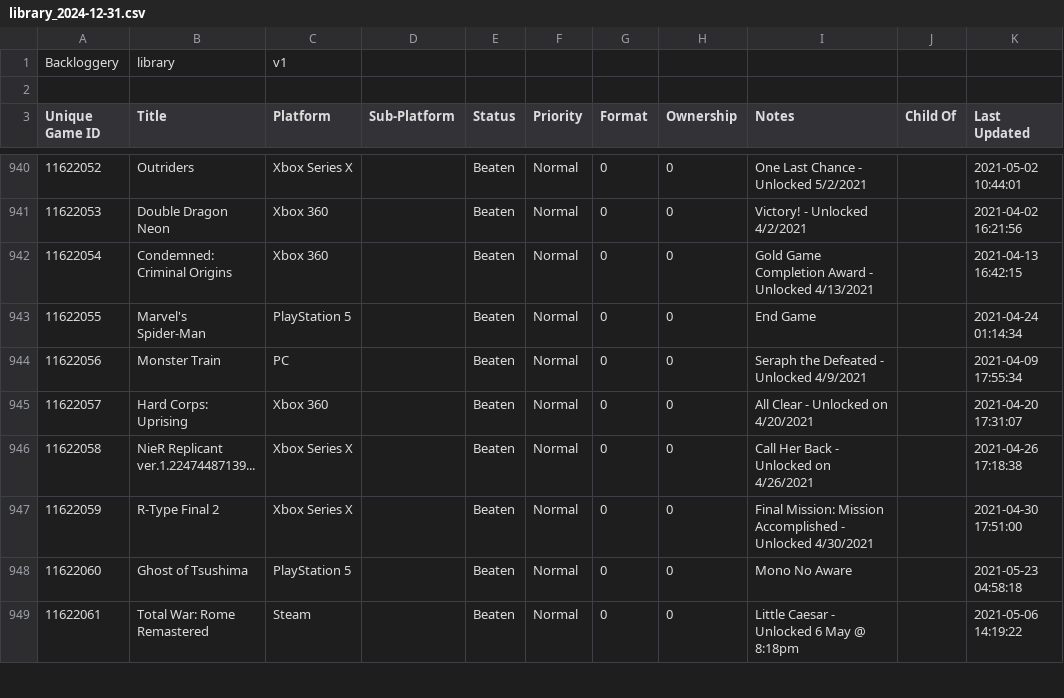
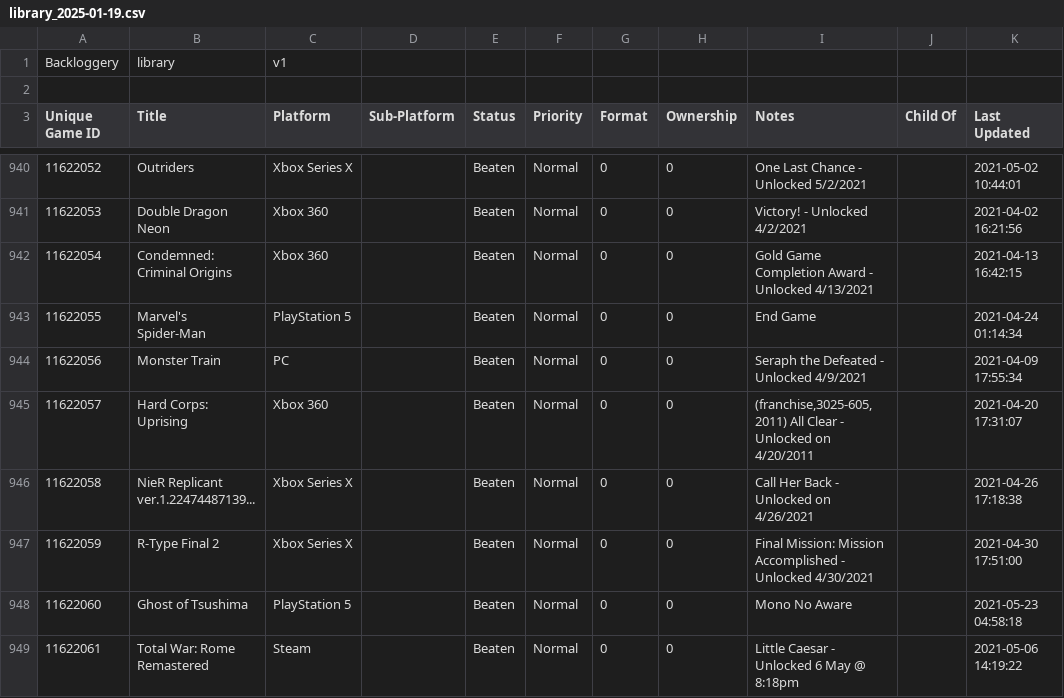
Before and after one commit to maq777/BackloggeryParser, a CSV file: library_2025-01-19.csv (was library_2024-12-31.csv), drawn as a sheet; only a part is shown, gaps mark what is left out; the diff covers the shown part only.

```diff
--- a/library_2024-12-31.csv
+++ b/library_2025-01-19.csv
@@ -944,3 +944,3 @@ Backloggery,library,v1
 11622056,"Monster Train",PC,,Beaten,Normal,0,0,"Seraph the Defeated - Unlocked 4/9/2021",,"2021-04-09 17:55:34"
-11622057,"Hard Corps: Uprising","Xbox 360",,Beaten,Normal,0,0,"All Clear - Unlocked on 4/20/2021",,"2021-04-20 17:31:07"
+11622057,"Hard Corps: Uprising","Xbox 360",,Beaten,Normal,0,0,"(franchise,3025-605,2011) All Clear - Unlocked on 4/20/2011",,"2021-04-20 17:31:07"
 11622058,"NieR Replicant ver.1.22474487139...","Xbox Series X",,Beaten,Normal,0,0,"Call Her Back - Unlocked on 4/26/2021",,"2021-04-26 17:18:38"
```
Also changed, not shown: 8 added rows and 4 edited cells elsewhere in this file, 3 other files.
